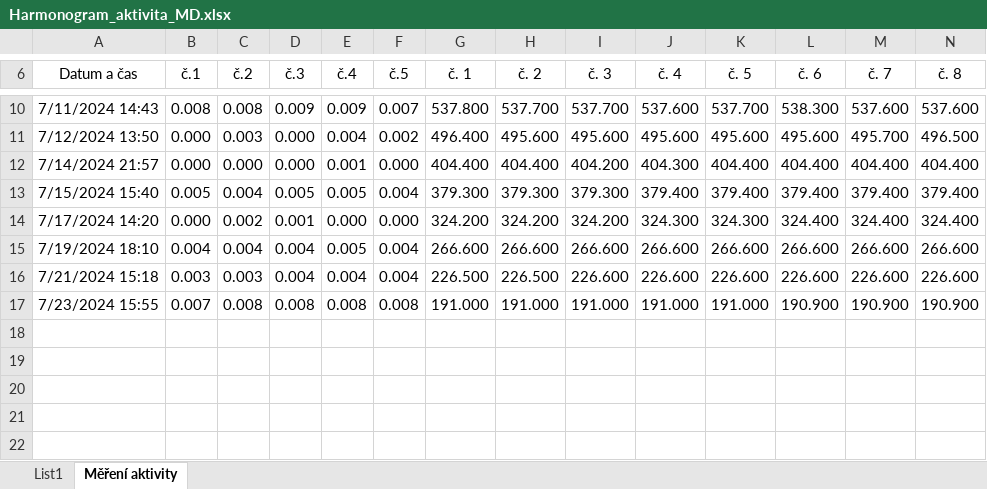
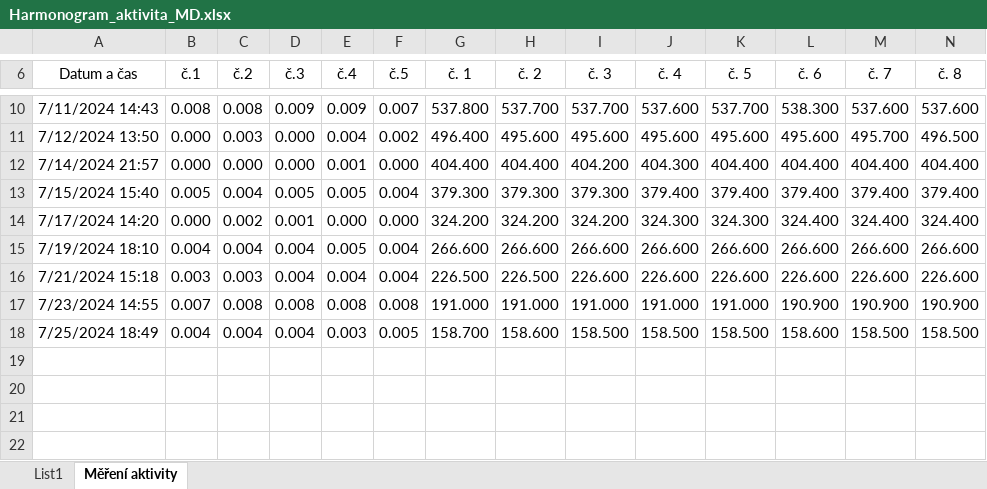
Before and after one commit to ptaceda/mrtva_doba_VU, an Excel workbook: Harmonogram_aktivita_MD.xlsx, sheet Měření aktivity, drawn as a sheet; only a part is shown, gaps mark what is left out; values as stored, in another font and other column widths than the file's, no borders; table styles not drawn; removed rows and columns are numbered as before the commit, all else as after; rows hold the shown columns only; the diff names each change by its address in the sheet, - before the commit and + after, or states it on an @@ line.

Commit message:
Add files via upload

```diff
--- a/Harmonogram_aktivita_MD.xlsx (sheet Měření aktivity)
+++ b/Harmonogram_aktivita_MD.xlsx (sheet Měření aktivity)
-A17 (Datum a čas): 7/23/2024 15:55
+A17 (Datum a čas): 7/23/2024 14:55
-row 18: (empty)
+row 18: 7/25/2024 18:49 | 0.004 | 0.004 | 0.004 | 0.003 | 0.005 | 158.700 | 158.600 | 158.500 | 158.500 | 158.500 | 158.600 | 158.500 | 158.500
```
Also changed, not shown: sheet List1.
